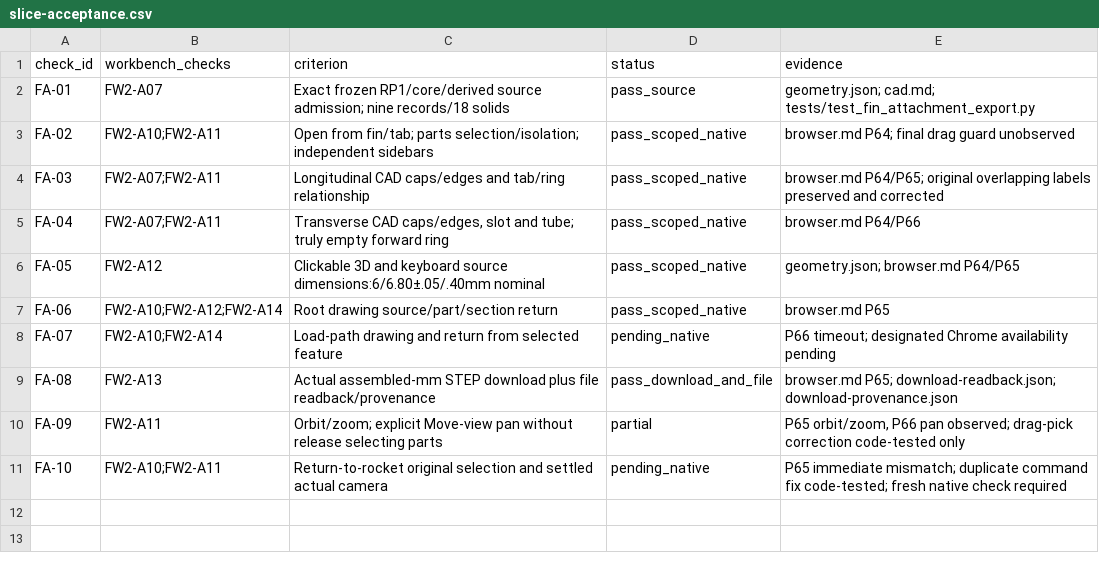
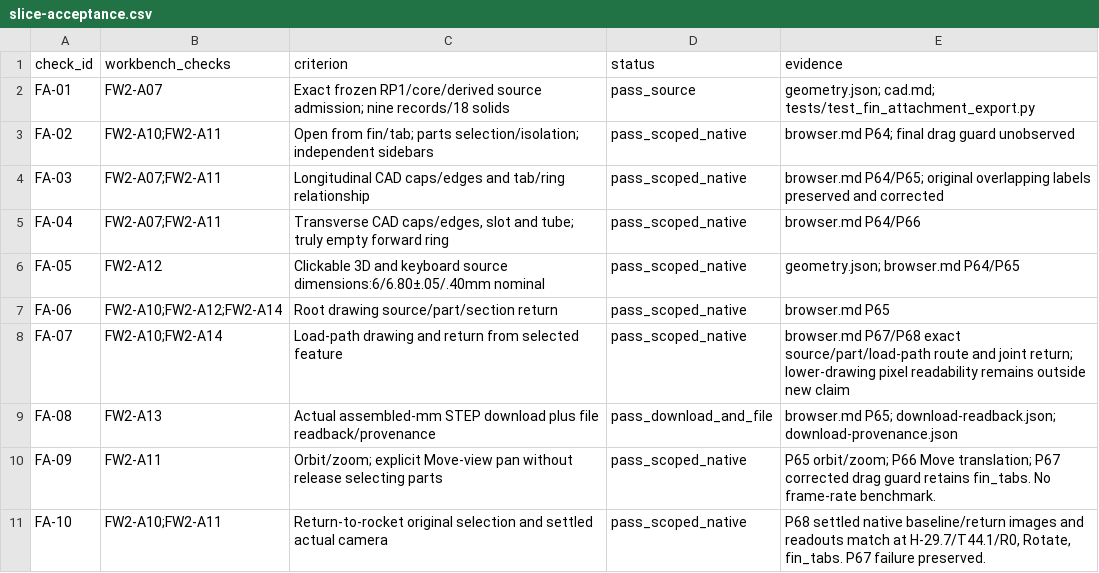
Before and after one commit to kudratsingh/rocket-twin, a CSV file: docs/studies/frontend-fin-attachment-20261109/slice-acceptance.csv, drawn as a sheet.

```diff
--- a/docs/studies/frontend-fin-attachment-20261109/slice-acceptance.csv
+++ b/docs/studies/frontend-fin-attachment-20261109/slice-acceptance.csv
@@ -7,5 +7,5 @@ FA-05,FW2-A12,Clickable 3D and keyboard source dimensions:6/6.80±.05/.40mm nomi
 FA-06,FW2-A10;FW2-A12;FW2-A14,Root drawing source/part/section return,pass_scoped_native,browser.md P65
-FA-07,FW2-A10;FW2-A14,Load-path drawing and return from selected feature,pending_native,P66 timeout; designated Chrome availability pending
+FA-07,FW2-A10;FW2-A14,Load-path drawing and return from selected feature,pass_scoped_native,browser.md P67/P68 exact source/part/load-path route and joint return; lower-drawing pixel readability remains outside new claim
 FA-08,FW2-A13,Actual assembled-mm STEP download plus file readback/provenance,pass_download_and_file,browser.md P65; download-readback.json; download-provenance.json
-FA-09,FW2-A11,Orbit/zoom; explicit Move-view pan without release selecting parts,partial,"P65 orbit/zoom, P66 pan observed; drag-pick correction code-tested only"
-FA-10,FW2-A10;FW2-A11,Return-to-rocket original selection and settled actual camera,pending_native,P65 immediate mismatch; duplicate command fix code-tested; fresh native check required
+FA-09,FW2-A11,Orbit/zoom; explicit Move-view pan without release selecting parts,pass_scoped_native,P65 orbit/zoom; P66 Move translation; P67 corrected drag guard retains fin_tabs. No frame-rate benchmark.
+FA-10,FW2-A10;FW2-A11,Return-to-rocket original selection and settled actual camera,pass_scoped_native,"P68 settled native baseline/return images and readouts match at H-29.7/T44.1/R0, Rotate, fin_tabs. P67 failure preserved."
```
Also changed, not shown: docs/frontend-design-workbench-v2/acceptance.csv, docs/frontend-revamp-acceptance.csv, 20 other files.
